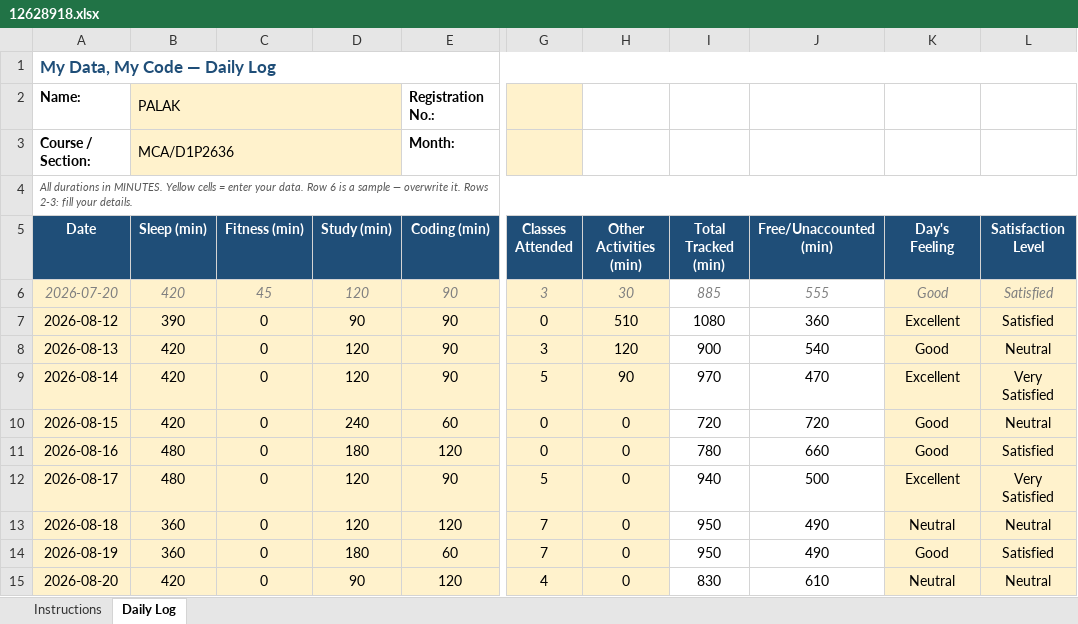
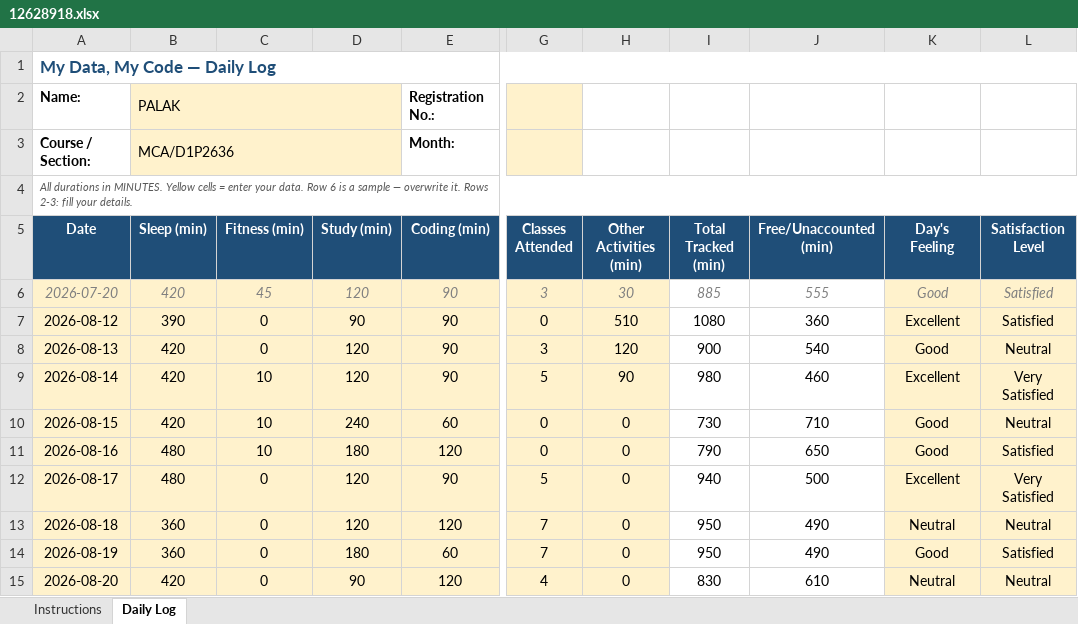
Before and after one commit to palak13102004/CAP776, an Excel workbook: 12628918.xlsx, sheet Daily Log, drawn as a sheet; only a part is shown, gaps mark what is left out; values as stored, in another font and other column widths than the file's, no borders; conditional formats not drawn; the diff covers the shown part only; the diff names each change by its address in the sheet, - before the commit and + after, or states it on an @@ line.

```diff
--- a/12628918.xlsx (sheet Daily Log)
+++ b/12628918.xlsx (sheet Daily Log)
-C9:C11 (Fitness (min)): 0
+C9:C11 (Fitness (min)): 10
-I9 (Total Tracked (min)): 970
+I9 (Total Tracked (min)): 980
-J9 (Free/Unaccounted (min)): 470
+J9 (Free/Unaccounted (min)): 460
-I10 (Total Tracked (min)): 720
+I10 (Total Tracked (min)): 730
-J10 (Free/Unaccounted (min)): 720
+J10 (Free/Unaccounted (min)): 710
-I11 (Total Tracked (min)): 780
+I11 (Total Tracked (min)): 790
-J11 (Free/Unaccounted (min)): 660
+J11 (Free/Unaccounted (min)): 650
```
Also changed, not shown: 3 added rows and 48 edited cells elsewhere in this sheet, 1 other file.
